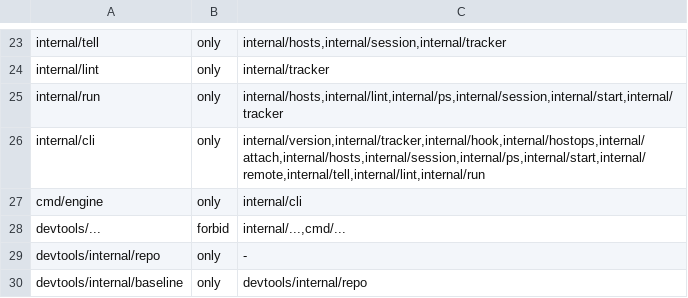
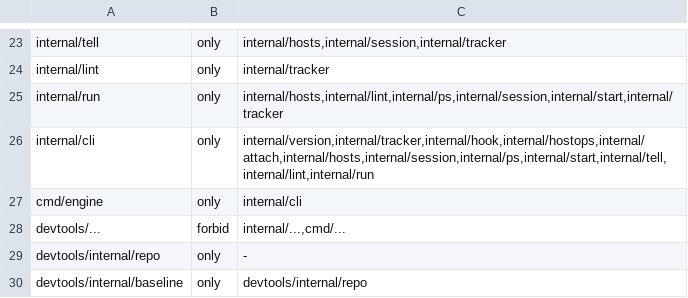
Before and after one commit to dinoderek/engine, a TSV file: scripts/import-rules.tsv, drawn as a sheet; only a part is shown, gaps mark what is left out.

```diff
--- a/scripts/import-rules.tsv
+++ b/scripts/import-rules.tsv
@@ -25,3 +25,3 @@ internal/lint	only	internal/tracker
 internal/run	only	internal/hosts,internal/lint,internal/ps,internal/session,internal/start,internal/tracker
-internal/cli	only	internal/version,internal/tracker,internal/hook,internal/hostops,internal/attach,internal/hosts,internal/session,internal/ps,internal/start,internal/remote,internal/tell,internal/lint,internal/run
+internal/cli	only	internal/version,internal/tracker,internal/hook,internal/hostops,internal/attach,internal/hosts,internal/session,internal/ps,internal/start,internal/tell,internal/lint,internal/run
 cmd/engine	only	internal/cli
```
Also changed, not shown: 8 other files.
